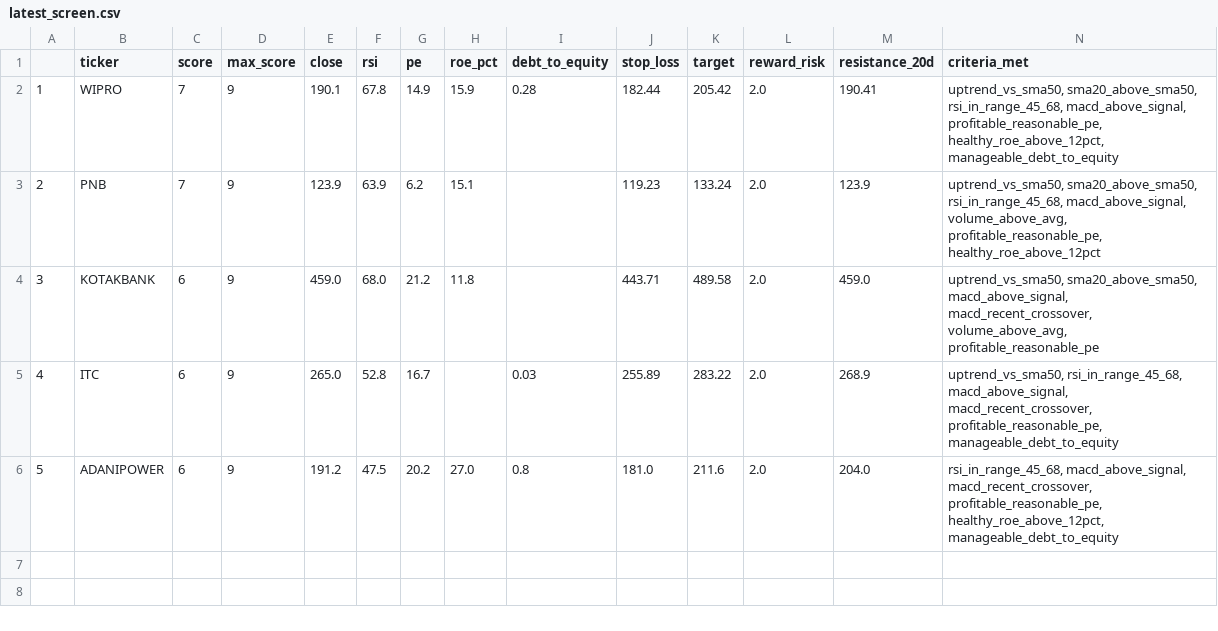
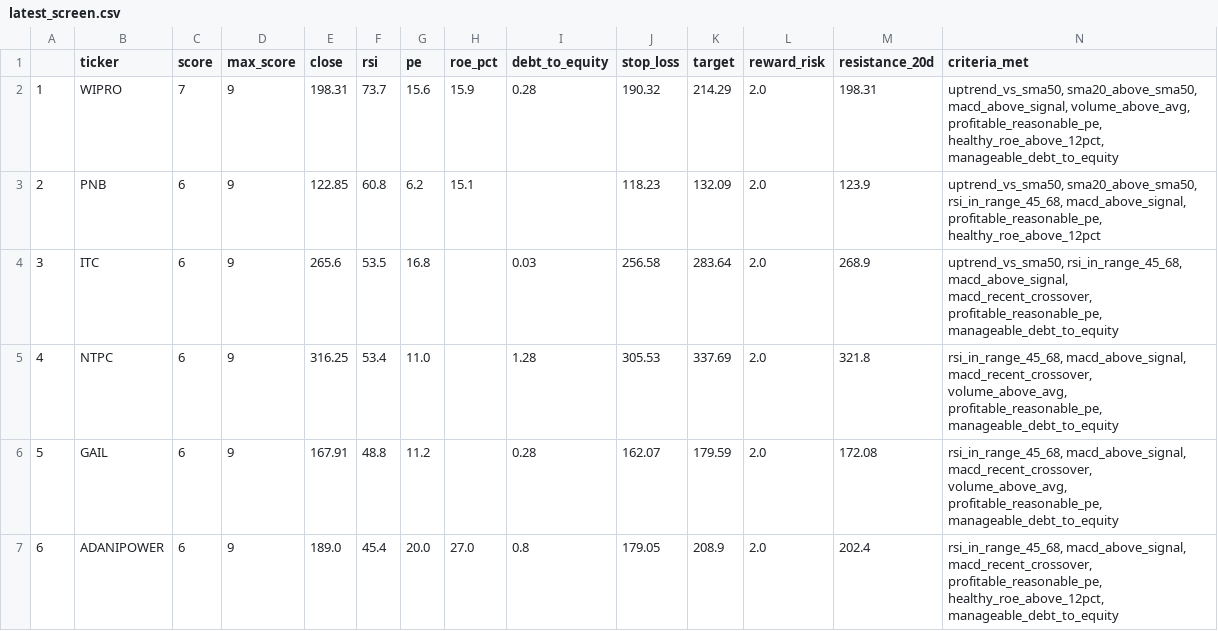
Before and after one commit to PankajK032/MyProject, a CSV file: latest_screen.csv, drawn as a sheet; removed rows and columns are numbered as before the commit, all else as after; the diff names each change by its address in the sheet, - before the commit and + after, or states it on an @@ line.

```diff
--- a/latest_screen.csv
+++ b/latest_screen.csv
-E2 (close): 190.1
+E2 (close): 198.31
-F2 (rsi): 67.8
+F2 (rsi): 73.7
-G2 (pe): 14.9
+G2 (pe): 15.6
-J2 (stop_loss): 182.44
+J2 (stop_loss): 190.32
-K2 (target): 205.42
+K2 (target): 214.29
-M2 (resistance_20d): 190.41
+M2 (resistance_20d): 198.31
-N2 (criteria_met): uptrend_vs_sma50, sma20_above_sma50, rsi_in_range_45_68, macd_above_signal, profitable_reasonable_pe, healthy_roe_above_12pct,…
+N2 (criteria_met): uptrend_vs_sma50, sma20_above_sma50, macd_above_signal, volume_above_avg, profitable_reasonable_pe, healthy_roe_above_12pct,…
-C3 (score): 7
+C3 (score): 6
-E3 (close): 123.9
+E3 (close): 122.85
-F3 (rsi): 63.9
+F3 (rsi): 60.8
-J3 (stop_loss): 119.23
+J3 (stop_loss): 118.23
-K3 (target): 133.24
+K3 (target): 132.09
-N3 (criteria_met): …rsi_in_range_45_68, macd_above_signal, volume_above_avg, profitable_reasonable_pe, healthy_roe_above_12pct
+N3 (criteria_met): …rsi_in_range_45_68, macd_above_signal, profitable_reasonable_pe, healthy_roe_above_12pct
-row 4: 3 | KOTAKBANK | 6 | 9 | 459.0 | 68.0 | 21.2 | 11.8 |  | 443.71 | 489.58 | 2.0 | 459.0 | uptrend_vs_sma50, sma20_above_sma50, macd_above_signal, macd_recent_crossover, volume_above_avg, profitable_reasonable_pe
@@ column A renumbered from row 4 down @@
-E4 (close): 265.0
+E4 (close): 265.6
-F4 (rsi): 52.8
+F4 (rsi): 53.5
-G4 (pe): 16.7
+G4 (pe): 16.8
-J4 (stop_loss): 255.89
+J4 (stop_loss): 256.58
-K4 (target): 283.22
+K4 (target): 283.64
+row 5: 4 | NTPC | 6 | 9 | 316.25 | 53.4 | 11.0 |  | 1.28 | 305.53 | 337.69 | 2.0 | 321.8 | rsi_in_range_45_68, macd_above_signal, macd_recent_crossover, volume_above_avg, profitable_reasonable_pe, manageable_debt_to_equity
+row 6: 5 | GAIL | 6 | 9 | 167.91 | 48.8 | 11.2 |  | 0.28 | 162.07 | 179.59 | 2.0 | 172.08 | rsi_in_range_45_68, macd_above_signal, macd_recent_crossover, volume_above_avg, profitable_reasonable_pe, manageable_debt_to_equity
-E7 (close): 191.2
+E7 (close): 189.0
-F7 (rsi): 47.5
+F7 (rsi): 45.4
-G7 (pe): 20.2
+G7 (pe): 20.0
-J7 (stop_loss): 181.0
+J7 (stop_loss): 179.05
-K7 (target): 211.6
+K7 (target): 208.9
-M7 (resistance_20d): 204.0
+M7 (resistance_20d): 202.4
```
Also changed, not shown: 1 other file.
